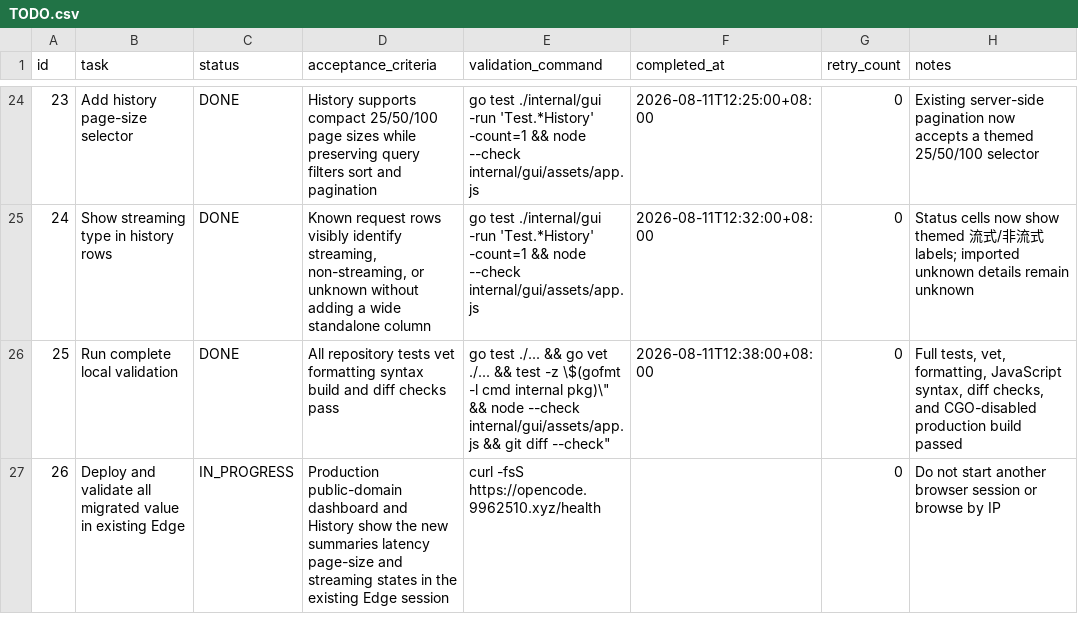
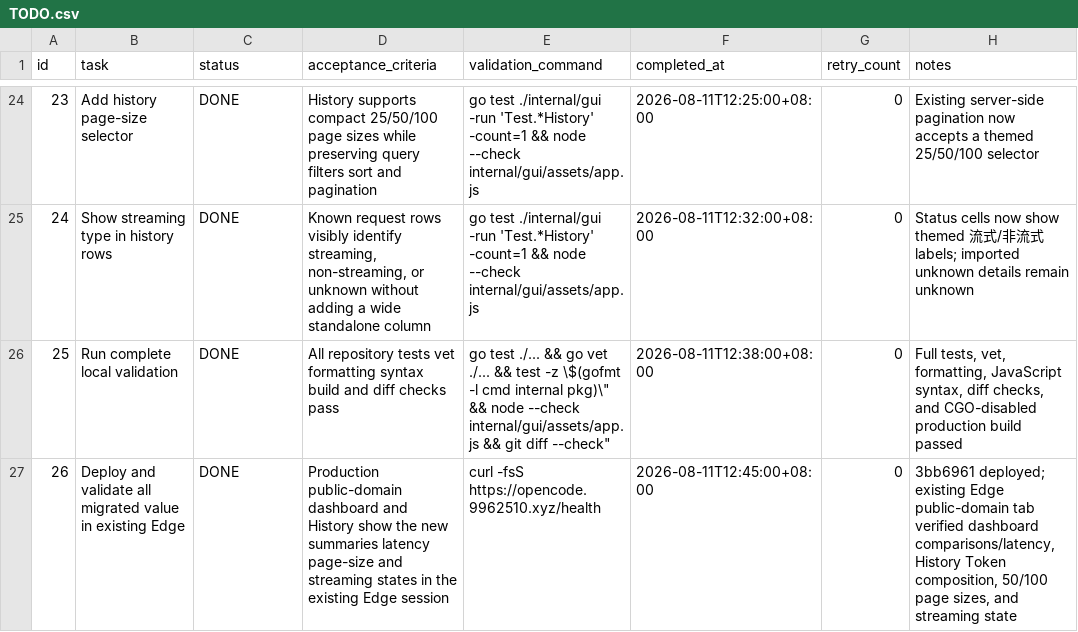
Before and after one commit to goodnightzsj/oc-go-cc, a CSV file: .codex-tasks/20260808-finish-claude-work/tasks/sub2api-parity/TODO.csv, drawn as a sheet; only a part is shown, gaps mark what is left out.

Commit message:
chore(tasks): close usage parity follow-up

```diff
--- a/.codex-tasks/20260808-finish-claude-work/tasks/sub2api-parity/TODO.csv
+++ b/.codex-tasks/20260808-finish-claude-work/tasks/sub2api-parity/TODO.csv
@@ -26,2 +26,2 @@ id,task,status,acceptance_criteria,validation_command,completed_at,retry_count,n
 25,Run complete local validation,DONE,"All repository tests vet formatting syntax build and diff checks pass","go test ./... && go vet ./... && test -z \"$(gofmt -l cmd internal pkg)\" && node --check internal/gui/assets/app.js && git diff --check",2026-08-11T12:38:00+08:00,0,"Full tests, vet, formatting, JavaScript syntax, diff checks, and CGO-disabled production build passed"
-26,Deploy and validate all migrated value in existing Edge,IN_PROGRESS,"Production public-domain dashboard and History show the new summaries latency page-size and streaming states in the existing Edge session","curl -fsS https://opencode.9962510.xyz/health",,0,"Do not start another browser session or browse by IP"
+26,Deploy and validate all migrated value in existing Edge,DONE,"Production public-domain dashboard and History show the new summaries latency page-size and streaming states in the existing Edge session","curl -fsS https://opencode.9962510.xyz/health",2026-08-11T12:45:00+08:00,0,"3bb6961 deployed; existing Edge public-domain tab verified dashboard comparisons/latency, History Token composition, 50/100 page sizes, and streaming state"
```
Also changed, not shown: .codex-tasks/20260808-finish-claude-work/SUBTASKS.csv, 2 other files.
